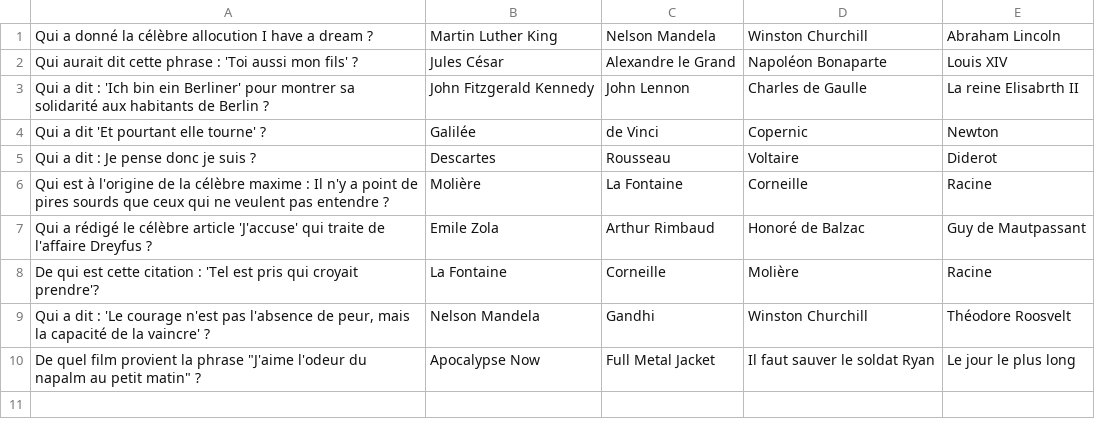
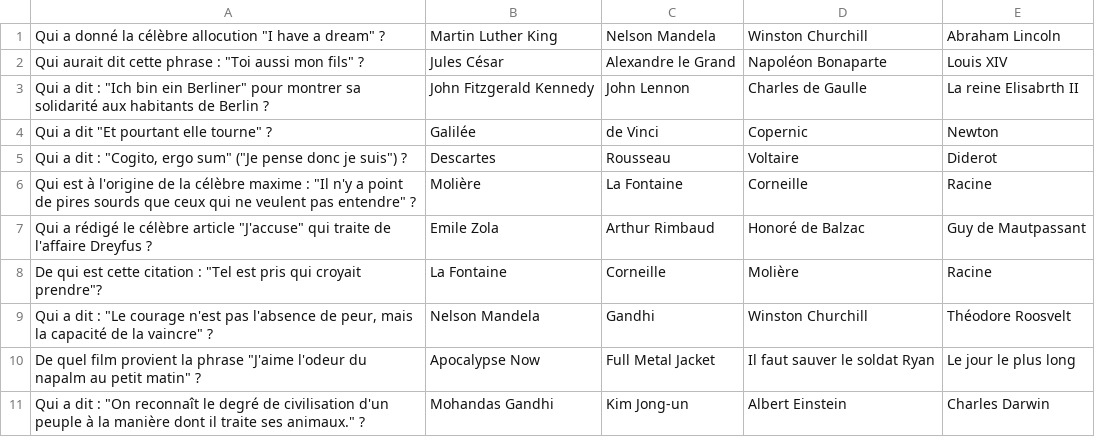
Before and after one commit to albin-tnn/quiz, a CSV file: questions/citations.csv, drawn as a sheet; the diff names each change by its address in the sheet, - before the commit and + after, or states it on an @@ line.

```diff
--- a/questions/citations.csv
+++ b/questions/citations.csv
-A1: …célèbre allocution I have a dream ?
+A1: …célèbre allocution "I have a dream" ?
-A2: …phrase : 'Toi aussi mon fils' ?
+A2: …phrase : "Toi aussi mon fils" ?
-A3: …dit : 'Ich bin ein Berliner' pour montrer…
+A3: …dit : "Ich bin ein Berliner" pour montrer…
-A4: Qui a dit 'Et pourtant elle tourne' ?
+A4: Qui a dit "Et pourtant elle tourne" ?
-A5: …dit : Je pense donc je suis ?
+A5: …dit : "Cogito, ergo sum" ("Je pense donc je suis") ?
-A6: …maxime : Il n'y a point de pires sourds que ceux qui ne veulent pas entendre ?
+A6: …maxime : "Il n'y a point de pires sourds que ceux qui ne veulent pas entendre" ?
-A7: …célèbre article 'J'accuse' qui traite…
+A7: …célèbre article "J'accuse" qui traite…
-A8: …citation : 'Tel est pris qui croyait prendre'?
+A8: …citation : "Tel est pris qui croyait prendre"?
-A9: …dit : 'Le courage n'est pas l'absence de peur, mais la capacité de la vaincre' ?
+A9: …dit : "Le courage n'est pas l'absence de peur, mais la capacité de la vaincre" ?
+row 11: Qui a dit : "On reconnaît le degré de civilisation d'un peuple à la manière dont il traite ses animaux." ? | Mohandas Gandhi | Kim Jong-un | Albert Einstein | Charles Darwin
```
Also changed, not shown: questions/chimie_orga.csv, questions/equadiffs.csv, 6 other files.
